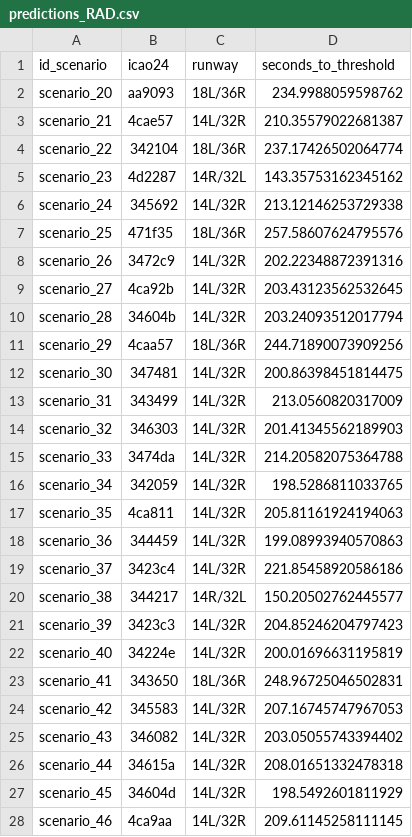
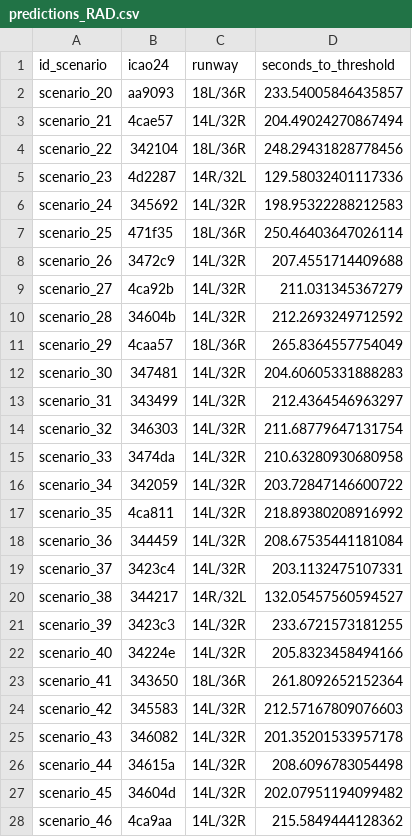
Before and after one commit to DavidDeLaTorre/Engage2Hackathon, a CSV file: results/predictions_RAD.csv, drawn as a sheet; only a part is shown; the diff covers the shown part only.

```diff
--- a/results/predictions_RAD.csv
+++ b/results/predictions_RAD.csv
@@ -1,28 +1,28 @@
 id_scenario,icao24,runway,seconds_to_threshold
-scenario_20,aa9093,18L/36R,234.9988059598762
-scenario_21,4cae57,14L/32R,210.35579022681387
-scenario_22,342104,18L/36R,237.17426502064774
-scenario_23,4d2287,14R/32L,143.35753162345162
-scenario_24,345692,14L/32R,213.12146253729338
-scenario_25,471f35,18L/36R,257.58607624795576
-scenario_26,3472c9,14L/32R,202.22348872391316
-scenario_27,4ca92b,14L/32R,203.43123562532645
-scenario_28,34604b,14L/32R,203.24093512017794
-scenario_29,4caa57,18L/36R,244.71890073909256
-scenario_30,347481,14L/32R,200.86398451814475
-scenario_31,343499,14L/32R,213.0560820317009
-scenario_32,346303,14L/32R,201.41345562189903
-scenario_33,3474da,14L/32R,214.20582075364788
-scenario_34,342059,14L/32R,198.5286811033765
-scenario_35,4ca811,14L/32R,205.81161924194063
-scenario_36,344459,14L/32R,199.08993940570863
-scenario_37,3423c4,14L/32R,221.85458920586186
-scenario_38,344217,14R/32L,150.20502762445577
-scenario_39,3423c3,14L/32R,204.85246204797423
-scenario_40,34224e,14L/32R,200.01696631195819
-scenario_41,343650,18L/36R,248.96725046502831
-scenario_42,345583,14L/32R,207.16745747967053
-scenario_43,346082,14L/32R,203.05055743394402
-scenario_44,34615a,14L/32R,208.01651332478318
-scenario_45,34604d,14L/32R,198.5492601811929
-scenario_46,4ca9aa,14L/32R,209.61145258111145
+scenario_20,aa9093,18L/36R,233.54005846435857
+scenario_21,4cae57,14L/32R,204.49024270867494
+scenario_22,342104,18L/36R,248.29431828778456
+scenario_23,4d2287,14R/32L,129.58032401117336
+scenario_24,345692,14L/32R,198.95322288212583
+scenario_25,471f35,18L/36R,250.46403647026114
+scenario_26,3472c9,14L/32R,207.4551714409688
+scenario_27,4ca92b,14L/32R,211.031345367279
+scenario_28,34604b,14L/32R,212.2693249712592
+scenario_29,4caa57,18L/36R,265.8364557754049
+scenario_30,347481,14L/32R,204.60605331888283
+scenario_31,343499,14L/32R,212.4364546963297
+scenario_32,346303,14L/32R,211.68779647131754
+scenario_33,3474da,14L/32R,210.63280930680958
+scenario_34,342059,14L/32R,203.72847146600722
+scenario_35,4ca811,14L/32R,218.89380208916992
+scenario_36,344459,14L/32R,208.67535441181084
+scenario_37,3423c4,14L/32R,203.1132475107331
+scenario_38,344217,14R/32L,132.05457560594527
+scenario_39,3423c3,14L/32R,233.6721573181255
+scenario_40,34224e,14L/32R,205.8323458494166
+scenario_41,343650,18L/36R,261.8092652152364
+scenario_42,345583,14L/32R,212.57167809076603
+scenario_43,346082,14L/32R,201.35201533957178
+scenario_44,34615a,14L/32R,208.6096783054498
+scenario_45,34604d,14L/32R,202.07951194099482
+scenario_46,4ca9aa,14L/32R,215.5849444128362
```
Also changed, not shown: 35 edited cells elsewhere in this file, 3 other files.
